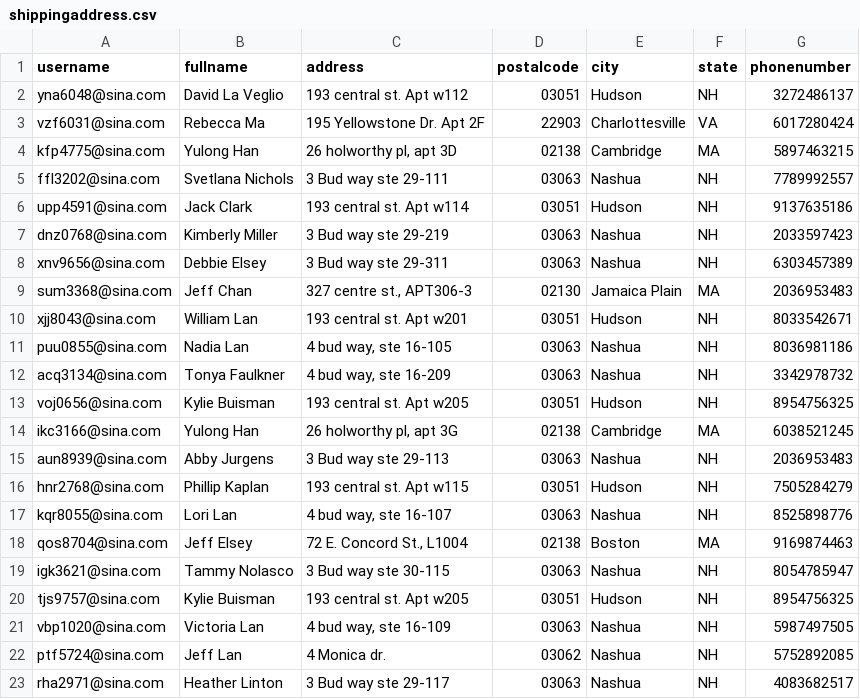
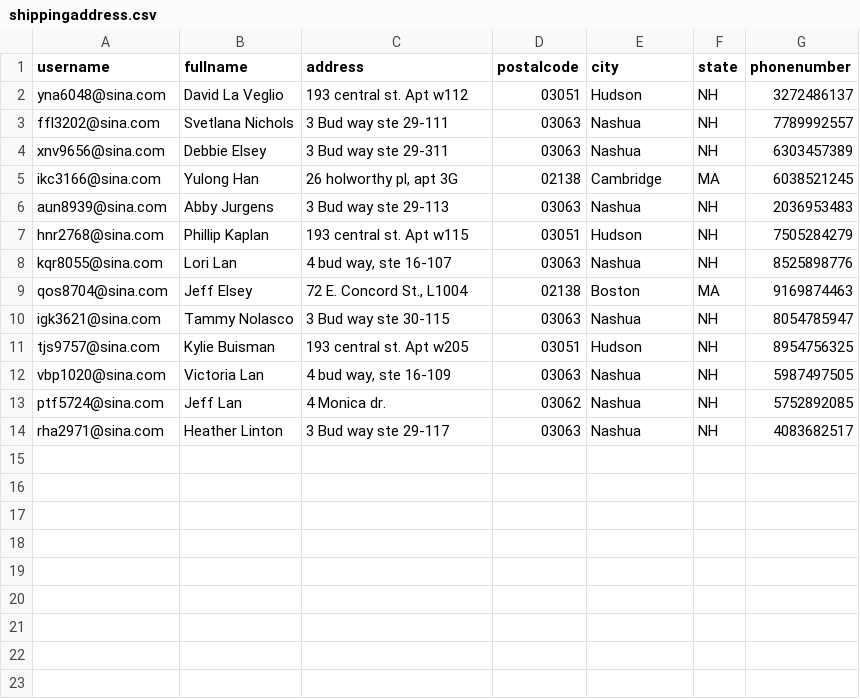
Before and after one commit to czds68/AmazonBuy, a CSV file: amazonbuy_database/shippingaddress.csv, drawn as a sheet.

```diff
--- a/amazonbuy_database/shippingaddress.csv
+++ b/amazonbuy_database/shippingaddress.csv
@@ -2,13 +2,4 @@ username,fullname,address,postalcode,city,state,phonenumber,,,,,,,,,,,,,,,,,,,,,
 yna6048@sina.com,David La Veglio,193 central st. Apt w112,03051,Hudson,NH,3272486137,,,,,,,,,,,,,,,,,,,,,,,,,,,,,,,,,,,,,,,,,,,,,,,,,,,,,,,,,,,,,,,,,,,,,,,,,,,,,,,,,,,,,,,,,,,,,,,,,,,,,,,,,,,,,,,,,,,,,,,,,,,,,,,,,,,,,,,,,,,,,,,,,,,,,,,,,,,,,,,,,,,,,,,,,,,,,,,,,,,,,,,,,,,,,,,,,,,,,,,,,,,,,,,,,,,,,,,,,,,,,,,,,,,,,,,,,,,,,,,,,,
-vzf6031@sina.com,Rebecca Ma,195 Yellowstone Dr. Apt 2F,22903,Charlottesville,VA,6017280424,,,,,,,,,,,,,,,,,,,,,,,,,,,,,,,,,,,,,,,,,,,,,,,,,,,,,,,,,,,,,,,,,,,,,,,,,,,,,,,,,,,,,,,,,,,,,,,,,,,,,,,,,,,,,,,,,,,,,,,,,,,,,,,,,,,,,,,,,,,,,,,,,,,,,,,,,,,,,,,,,,,,,,,,,,,,,,,,,,,,,,,,,,,,,,,,,,,,,,,,,,,,,,,,,,,,,,,,,,,,,,,,,,,,,,,,,,,,,,,,,,
-kfp4775@sina.com,Yulong Han,"26 holworthy pl, apt 3D",02138,Cambridge,MA,5897463215,,,,,,,,,,,,,,,,,,,,,,,,,,,,,,,,,,,,,,,,,,,,,,,,,,,,,,,,,,,,,,,,,,,,,,,,,,,,,,,,,,,,,,,,,,,,,,,,,,,,,,,,,,,,,,,,,,,,,,,,,,,,,,,,,,,,,,,,,,,,,,,,,,,,,,,,,,,,,,,,,,,,,,,,,,,,,,,,,,,,,,,,,,,,,,,,,,,,,,,,,,,,,,,,,,,,,,,,,,,,,,,,,,,,,,,,,,,,,,,,,,
 ffl3202@sina.com,Svetlana Nichols,3 Bud way ste 29-111,03063,Nashua,NH,7789992557,,,,,,,,,,,,,,,,,,,,,,,,,,,,,,,,,,,,,,,,,,,,,,,,,,,,,,,,,,,,,,,,,,,,,,,,,,,,,,,,,,,,,,,,,,,,,,,,,,,,,,,,,,,,,,,,,,,,,,,,,,,,,,,,,,,,,,,,,,,,,,,,,,,,,,,,,,,,,,,,,,,,,,,,,,,,,,,,,,,,,,,,,,,,,,,,,,,,,,,,,,,,,,,,,,,,,,,,,,,,,,,,,,,,,,,,,,,,,,,,,,
-upp4591@sina.com,Jack Clark,193 central st. Apt w114,03051,Hudson,NH,9137635186,,,,,,,,,,,,,,,,,,,,,,,,,,,,,,,,,,,,,,,,,,,,,,,,,,,,,,,,,,,,,,,,,,,,,,,,,,,,,,,,,,,,,,,,,,,,,,,,,,,,,,,,,,,,,,,,,,,,,,,,,,,,,,,,,,,,,,,,,,,,,,,,,,,,,,,,,,,,,,,,,,,,,,,,,,,,,,,,,,,,,,,,,,,,,,,,,,,,,,,,,,,,,,,,,,,,,,,,,,,,,,,,,,,,,,,,,,,,,,,,,,
-dnz0768@sina.com,Kimberly Miller,3 Bud way ste 29-219,03063,Nashua,NH,2033597423,,,,,,,,,,,,,,,,,,,,,,,,,,,,,,,,,,,,,,,,,,,,,,,,,,,,,,,,,,,,,,,,,,,,,,,,,,,,,,,,,,,,,,,,,,,,,,,,,,,,,,,,,,,,,,,,,,,,,,,,,,,,,,,,,,,,,,,,,,,,,,,,,,,,,,,,,,,,,,,,,,,,,,,,,,,,,,,,,,,,,,,,,,,,,,,,,,,,,,,,,,,,,,,,,,,,,,,,,,,,,,,,,,,,,,,,,,,,,,,,,,
 xnv9656@sina.com,Debbie Elsey,3 Bud way ste 29-311,03063,Nashua,NH,6303457389,,,,,,,,,,,,,,,,,,,,,,,,,,,,,,,,,,,,,,,,,,,,,,,,,,,,,,,,,,,,,,,,,,,,,,,,,,,,,,,,,,,,,,,,,,,,,,,,,,,,,,,,,,,,,,,,,,,,,,,,,,,,,,,,,,,,,,,,,,,,,,,,,,,,,,,,,,,,,,,,,,,,,,,,,,,,,,,,,,,,,,,,,,,,,,,,,,,,,,,,,,,,,,,,,,,,,,,,,,,,,,,,,,,,,,,,,,,,,,,,,,
-sum3368@sina.com,Jeff Chan,"327 centre st., APT306-3",02130,Jamaica Plain, MA,2036953483,,,,,,,,,,,,,,,,,,,,,,,,,,,,,,,,,,,,,,,,,,,,,,,,,,,,,,,,,,,,,,,,,,,,,,,,,,,,,,,,,,,,,,,,,,,,,,,,,,,,,,,,,,,,,,,,,,,,,,,,,,,,,,,,,,,,,,,,,,,,,,,,,,,,,,,,,,,,,,,,,,,,,,,,,,,,,,,,,,,,,,,,,,,,,,,,,,,,,,,,,,,,,,,,,,,,,,,,,,,,,,,,,,,,,,,,,,,,,,,,,,
-xjj8043@sina.com,William Lan,193 central st. Apt w201,03051,Hudson,NH,8033542671,,,,,,,,,,,,,,,,,,,,,,,,,,,,,,,,,,,,,,,,,,,,,,,,,,,,,,,,,,,,,,,,,,,,,,,,,,,,,,,,,,,,,,,,,,,,,,,,,,,,,,,,,,,,,,,,,,,,,,,,,,,,,,,,,,,,,,,,,,,,,,,,,,,,,,,,,,,,,,,,,,,,,,,,,,,,,,,,,,,,,,,,,,,,,,,,,,,,,,,,,,,,,,,,,,,,,,,,,,,,,,,,,,,,,,,,,,,,,,,,,,
-puu0855@sina.com,Nadia Lan,"4 bud way, ste 16-105",03063,Nashua,NH,8036981186,,,,,,,,,,,,,,,,,,,,,,,,,,,,,,,,,,,,,,,,,,,,,,,,,,,,,,,,,,,,,,,,,,,,,,,,,,,,,,,,,,,,,,,,,,,,,,,,,,,,,,,,,,,,,,,,,,,,,,,,,,,,,,,,,,,,,,,,,,,,,,,,,,,,,,,,,,,,,,,,,,,,,,,,,,,,,,,,,,,,,,,,,,,,,,,,,,,,,,,,,,,,,,,,,,,,,,,,,,,,,,,,,,,,,,,,,,,,,,,,,,
-acq3134@sina.com,Tonya Faulkner,"4 bud way, ste 16-209",03063,Nashua,NH,3342978732,,,,,,,,,,,,,,,,,,,,,,,,,,,,,,,,,,,,,,,,,,,,,,,,,,,,,,,,,,,,,,,,,,,,,,,,,,,,,,,,,,,,,,,,,,,,,,,,,,,,,,,,,,,,,,,,,,,,,,,,,,,,,,,,,,,,,,,,,,,,,,,,,,,,,,,,,,,,,,,,,,,,,,,,,,,,,,,,,,,,,,,,,,,,,,,,,,,,,,,,,,,,,,,,,,,,,,,,,,,,,,,,,,,,,,,,,,,,,,,,,,
-voj0656@sina.com,Kylie Buisman,193 central st. Apt w205,03051,Hudson,NH,8954756325,,,,,,,,,,,,,,,,,,,,,,,,,,,,,,,,,,,,,,,,,,,,,,,,,,,,,,,,,,,,,,,,,,,,,,,,,,,,,,,,,,,,,,,,,,,,,,,,,,,,,,,,,,,,,,,,,,,,,,,,,,,,,,,,,,,,,,,,,,,,,,,,,,,,,,,,,,,,,,,,,,,,,,,,,,,,,,,,,,,,,,,,,,,,,,,,,,,,,,,,,,,,,,,,,,,,,,,,,,,,,,,,,,,,,,,,,,,,,,,,,,
 ikc3166@sina.com,Yulong Han,"26 holworthy pl, apt 3G",02138,Cambridge,MA,6038521245,,,,,,,,,,,,,,,,,,,,,,,,,,,,,,,,,,,,,,,,,,,,,,,,,,,,,,,,,,,,,,,,,,,,,,,,,,,,,,,,,,,,,,,,,,,,,,,,,,,,,,,,,,,,,,,,,,,,,,,,,,,,,,,,,,,,,,,,,,,,,,,,,,,,,,,,,,,,,,,,,,,,,,,,,,,,,,,,,,,,,,,,,,,,,,,,,,,,,,,,,,,,,,,,,,,,,,,,,,,,,,,,,,,,,,,,,,,,,,,,,,
```
Also changed, not shown: amazonbuy_database/AccountInfo.csv, amazonbuy_database/Finance.csv, 2 other files.
